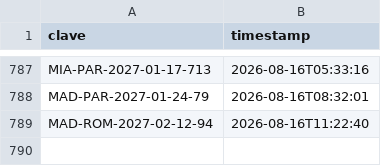
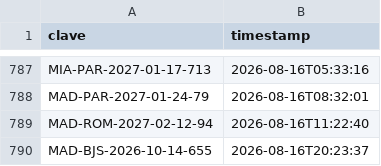
Before and after one commit to Felipebarv25/app-vuelos, a CSV file: datos/alertas_enviadas.csv, drawn as a sheet; only a part is shown, gaps mark what is left out.

```diff
--- a/datos/alertas_enviadas.csv
+++ b/datos/alertas_enviadas.csv
@@ -789 +789,2 @@ MAD-PAR-2027-01-24-79,2026-08-16T08:32:01
 MAD-ROM-2027-02-12-94,2026-08-16T11:22:40
+MAD-BJS-2026-10-14-655,2026-08-16T20:23:37
```
Also changed, not shown: 3 other files.
